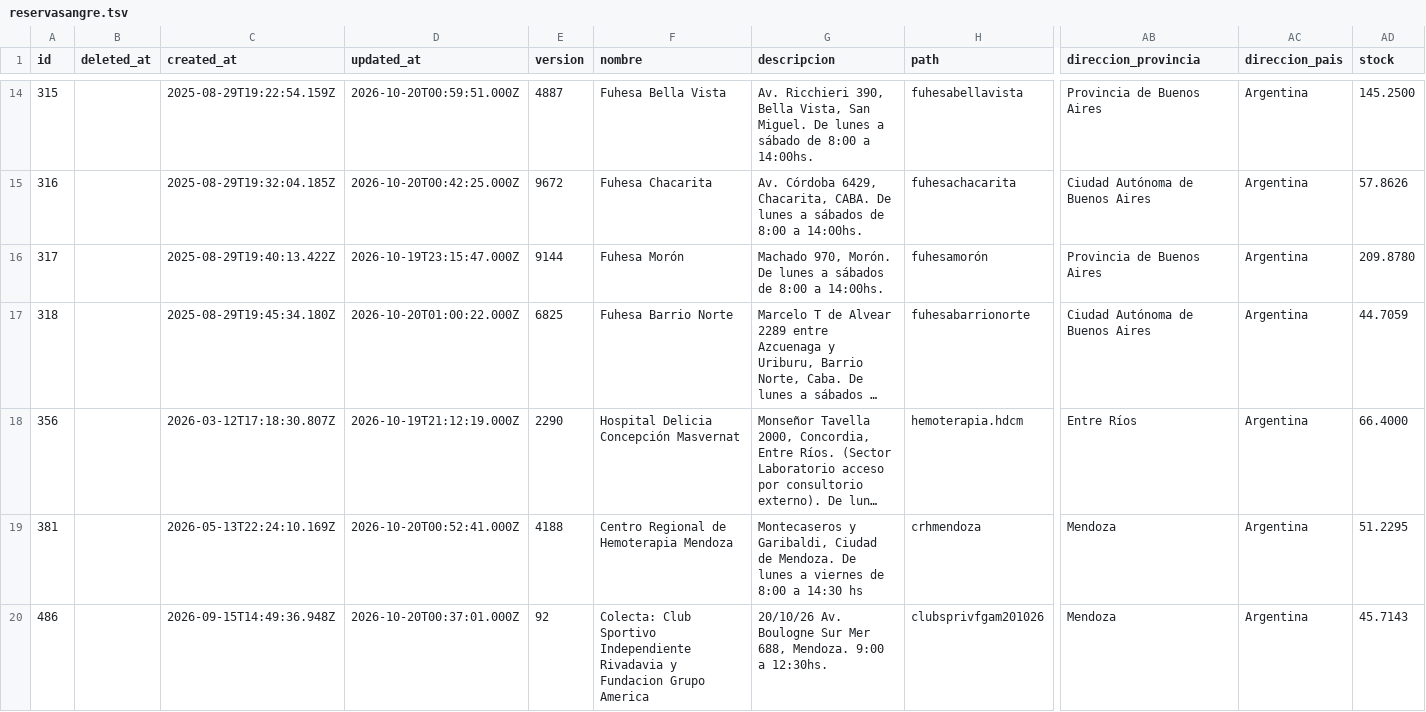
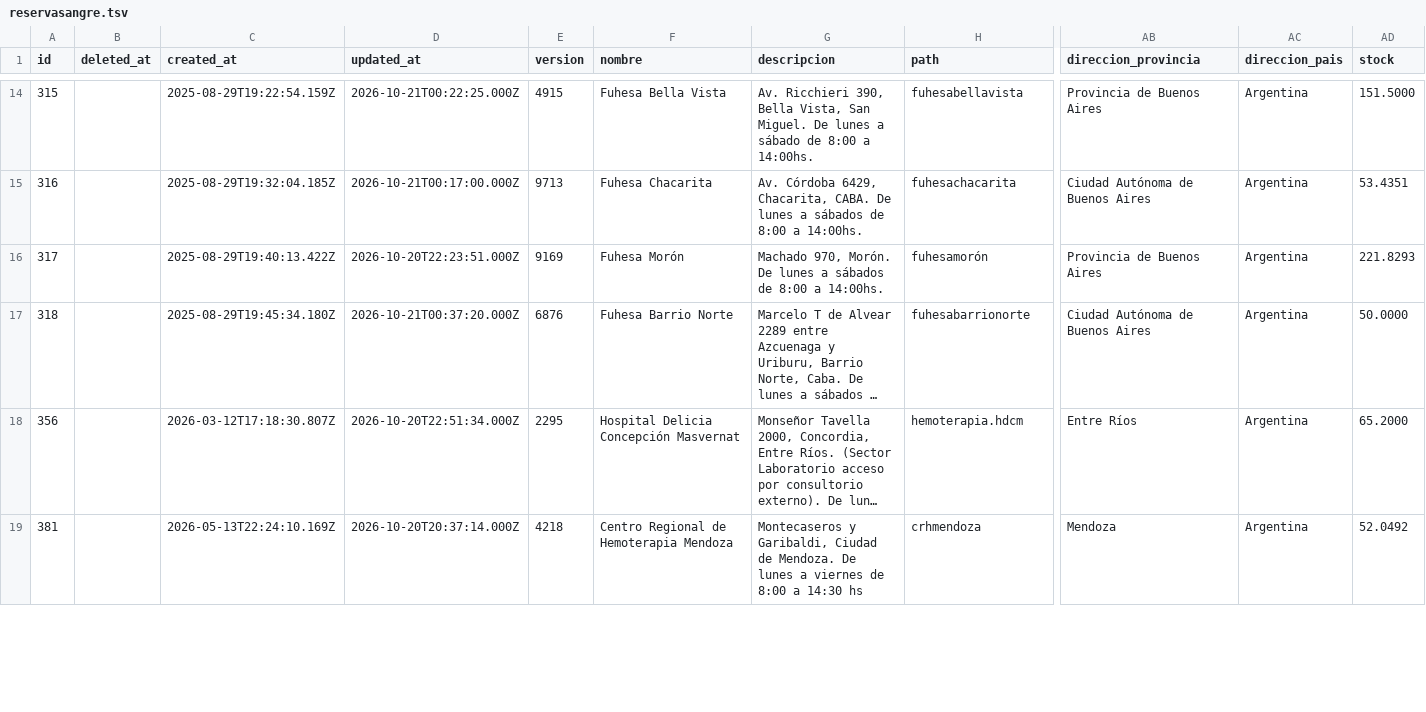
Before and after one commit to wlamagna/AzureAccess, a TSV file: reservasangre.tsv, drawn as a sheet; only a part is shown, gaps mark what is left out; long unchanged cells end in …; rows hold the shown columns only; the diff covers the shown part only; the diff names each change by its address in the sheet, - before the commit and + after, or states it on an @@ line.

```diff
--- a/reservasangre.tsv
+++ b/reservasangre.tsv
-D14 (updated_at): 2026-10-20T00:59:51.000Z
+D14 (updated_at): 2026-10-21T00:22:25.000Z
-E14 (version): 4887
+E14 (version): 4915
-AD14 (stock): 145.2500
+AD14 (stock): 151.5000
-D15 (updated_at): 2026-10-20T00:42:25.000Z
+D15 (updated_at): 2026-10-21T00:17:00.000Z
-E15 (version): 9672
+E15 (version): 9713
-AD15 (stock): 57.8626
+AD15 (stock): 53.4351
-D16 (updated_at): 2026-10-19T23:15:47.000Z
+D16 (updated_at): 2026-10-20T22:23:51.000Z
-E16 (version): 9144
+E16 (version): 9169
-AD16 (stock): 209.8780
+AD16 (stock): 221.8293
-D17 (updated_at): 2026-10-20T01:00:22.000Z
+D17 (updated_at): 2026-10-21T00:37:20.000Z
-E17 (version): 6825
+E17 (version): 6876
-AD17 (stock): 44.7059
+AD17 (stock): 50.0000
-D18 (updated_at): 2026-10-19T21:12:19.000Z
+D18 (updated_at): 2026-10-20T22:51:34.000Z
-E18 (version): 2290
+E18 (version): 2295
-AD18 (stock): 66.4000
+AD18 (stock): 65.2000
-D19 (updated_at): 2026-10-20T00:52:41.000Z
+D19 (updated_at): 2026-10-20T20:37:14.000Z
-E19 (version): 4188
+E19 (version): 4218
-AD19 (stock): 51.2295
+AD19 (stock): 52.0492
-row 20: 486 |  | 2026-09-15T14:49:36.948Z | 2026-10-20T00:37:01.000Z | 92 | Colecta: Club Sportivo Independiente Rivadavia y Fundacion Grupo America | 20/10/26 Av. Boulogne Sur Mer 688, Mendoza. 9:00 a 12:30hs. | clubsprivfgam201026 | Mendoza | Argentina | 45.7143
```
Also changed, not shown: 1 removed row and 75 edited cells elsewhere in this file.
